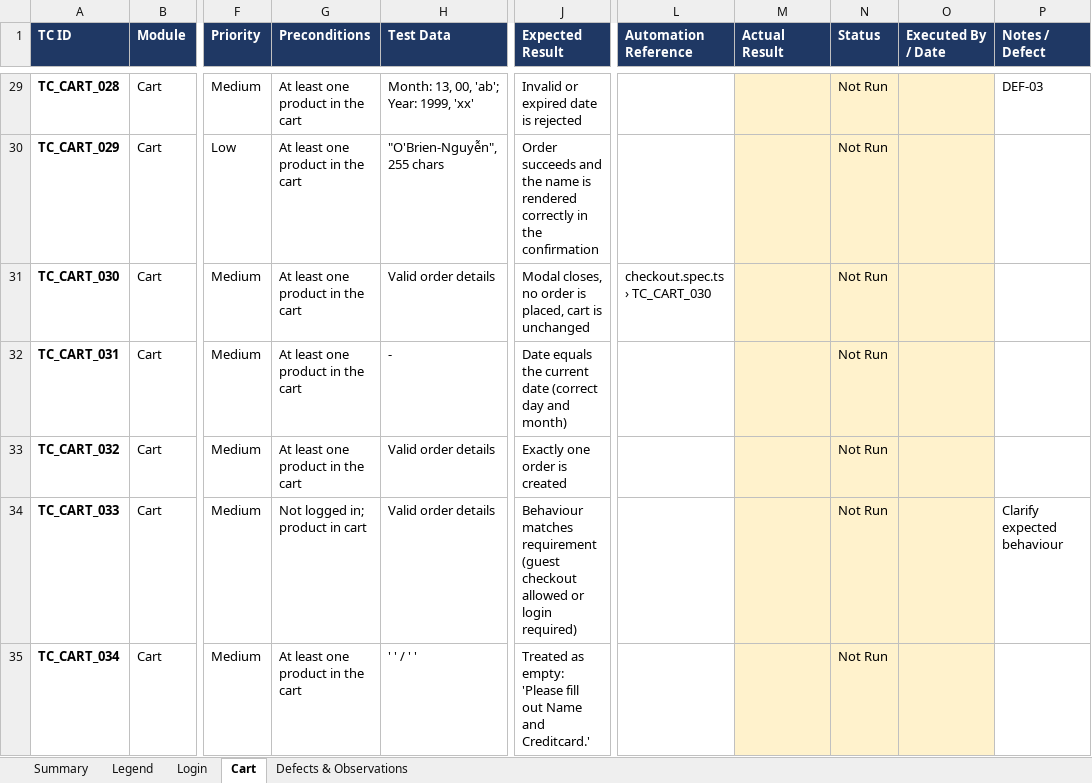
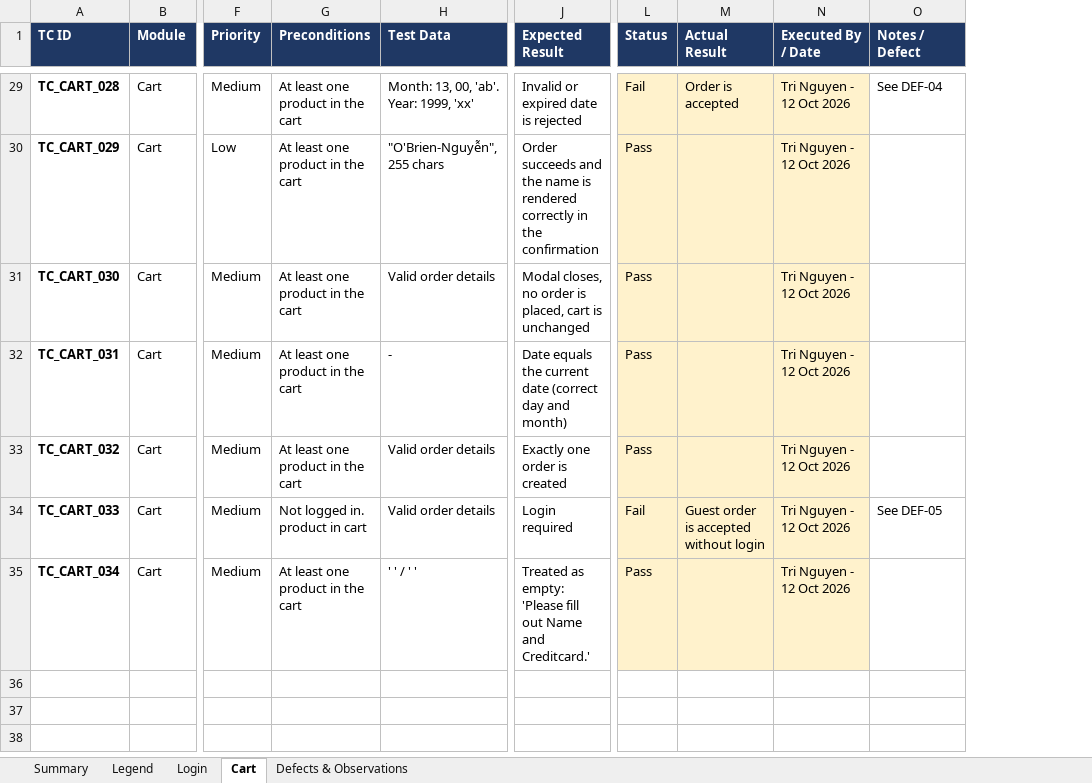
Before and after one commit to duytri20692/99Tech_QAAutomationChallenge, an Excel workbook: docs/DemoBlaze_Test_Cases.xlsx, sheet Cart, drawn as a sheet; only a part is shown, gaps mark what is left out; values as stored, in another font and other column widths than the file's, no borders; conditional formats not drawn; removed rows and columns are numbered as before the commit, all else as after; the diff covers the shown part only; the diff names each change by its address in the sheet, - before the commit and + after, or states it on an @@ line.

Commit message:
Clean up comments and docs, align workbook and known defects
- Shorten long comments; keep each rationale in one place
- Fix stale references in README, .env.example and perf spec
- Replace typographic dashes and curly quotes with plain ASCII
- Mark TC_CART_005 as known defect DEF-01; renumber empty-cart defect to DEF-02
- Update the test case workbook
- Note AI-assisted tooling in README

```diff
--- a/docs/DemoBlaze_Test_Cases.xlsx (sheet Cart)
+++ b/docs/DemoBlaze_Test_Cases.xlsx (sheet Cart)
-column L (Automation Reference), row 31: checkout.spec.ts › TC_CART_030
+column L (Status), rows 29-35: Fail | Pass | Pass | Pass | Pass | Fail | Pass
-column N (Status), rows 29-35: all Not Run
-H29 (Test Data): Month: 13, 00, 'ab'; Year: 1999, 'xx'
+H29 (Test Data): Month: 13, 00, 'ab'. Year: 1999, 'xx'
-M29 (Actual Result): (empty)
+M29 (Actual Result): Order is accepted
-N29:N35 (Executed By / Date): (empty)
+N29:N35 (Executed By / Date): Tri Nguyen - 12 Oct 2026
-O29 (Notes / Defect): DEF-03
+O29 (Notes / Defect): See DEF-04
-G34 (Preconditions): Not logged in; product in cart
+G34 (Preconditions): Not logged in. product in cart
-J34 (Expected Result): Behaviour matches requirement (guest checkout allowed or login required)
+J34 (Expected Result): Login required
-M34 (Actual Result): (empty)
+M34 (Actual Result): Guest order is accepted without login
-O34 (Notes / Defect): Clarify expected behaviour
+O34 (Notes / Defect): See DEF-05
```
Also changed, not shown: 56 edited cells elsewhere in this sheet, sheet Login, sheet Defects & Observations, sheet Summary, sheet Legend, formulas that keep their value, charts or pictures, 23 other files.
